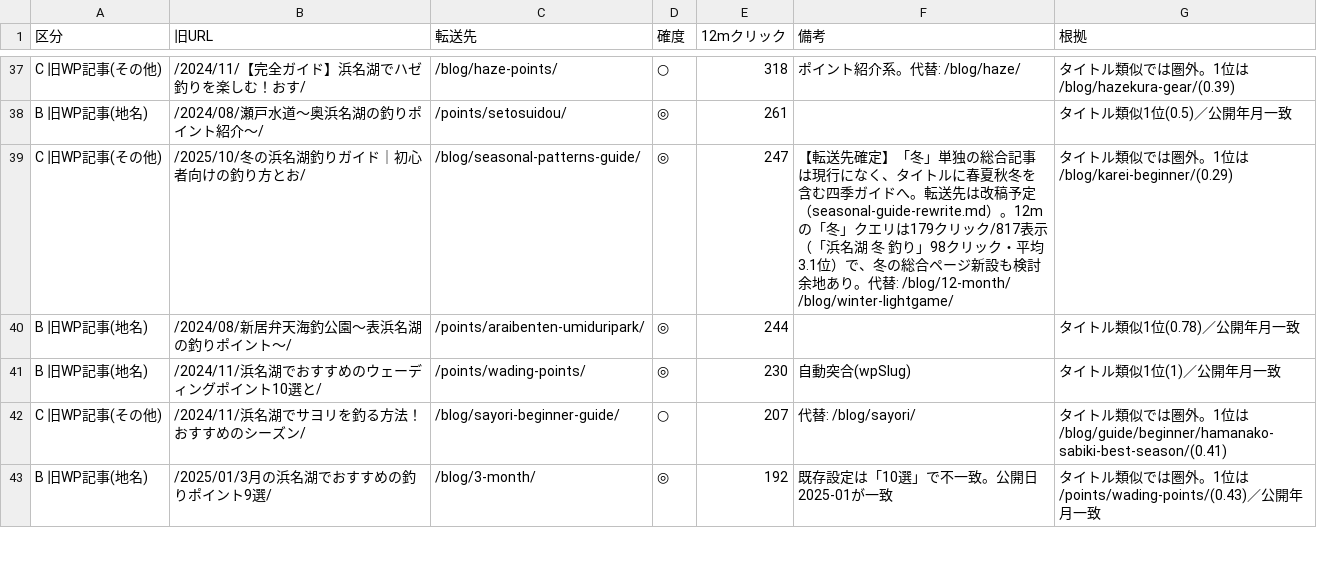
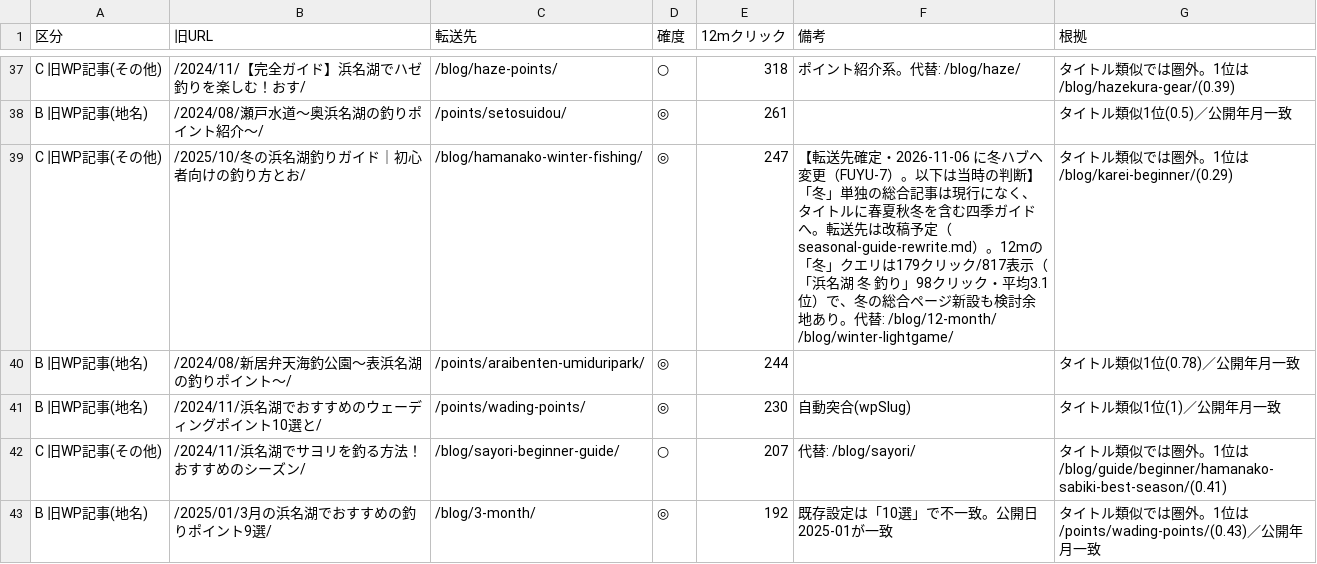
Before and after one commit to sasisi344/cho-hamanako, a CSV file: .workspace/.task/redirect-targets.csv, drawn as a sheet; only a part is shown, gaps mark what is left out.

```diff
--- a/.workspace/.task/redirect-targets.csv
+++ b/.workspace/.task/redirect-targets.csv
@@ -38,3 +38,3 @@
 "B 旧WP記事(地名)","/2024/08/瀬戸水道～奥浜名湖の釣りポイント紹介～/","/points/setosuidou/","◎",261,"","タイトル類似1位(0.5)／公開年月一致"
-"C 旧WP記事(その他)","/2025/10/冬の浜名湖釣りガイド｜初心者向けの釣り方とお/","/blog/seasonal-patterns-guide/","◎",247,"【転送先確定】「冬」単独の総合記事は現行になく、タイトルに春夏秋冬を含む四季ガイドへ。転送先は改稿予定（seasonal-guide-rewrite.md）。12mの「冬」クエリは179クリック/817表示（「浜名湖 冬 釣り」98クリック・平均3.1位）で、冬の総合ページ新設も検討余地あり。代替: /blog/12-month/ /blog/winter-lightgame/","タイトル類似では圏外。1位は/blog/karei-beginner/(0.29)"
+"C 旧WP記事(その他)","/2025/10/冬の浜名湖釣りガイド｜初心者向けの釣り方とお/","/blog/hamanako-winter-fishing/","◎",247,"【転送先確定・2026-11-06 に冬ハブへ変更（FUYU-7）。以下は当時の判断】「冬」単独の総合記事は現行になく、タイトルに春夏秋冬を含む四季ガイドへ。転送先は改稿予定（seasonal-guide-rewrite.md）。12mの「冬」クエリは179クリック/817表示（「浜名湖 冬 釣り」98クリック・平均3.1位）で、冬の総合ページ新設も検討余地あり。代替: /blog/12-month/ /blog/winter-lightgame/","タイトル類似では圏外。1位は/blog/karei-beginner/(0.29)"
 "B 旧WP記事(地名)","/2024/08/新居弁天海釣公園～表浜名湖の釣りポイント～/","/points/araibenten-umiduripark/","◎",244,"","タイトル類似1位(0.78)／公開年月一致"
```
Also changed, not shown: 12 other files.
